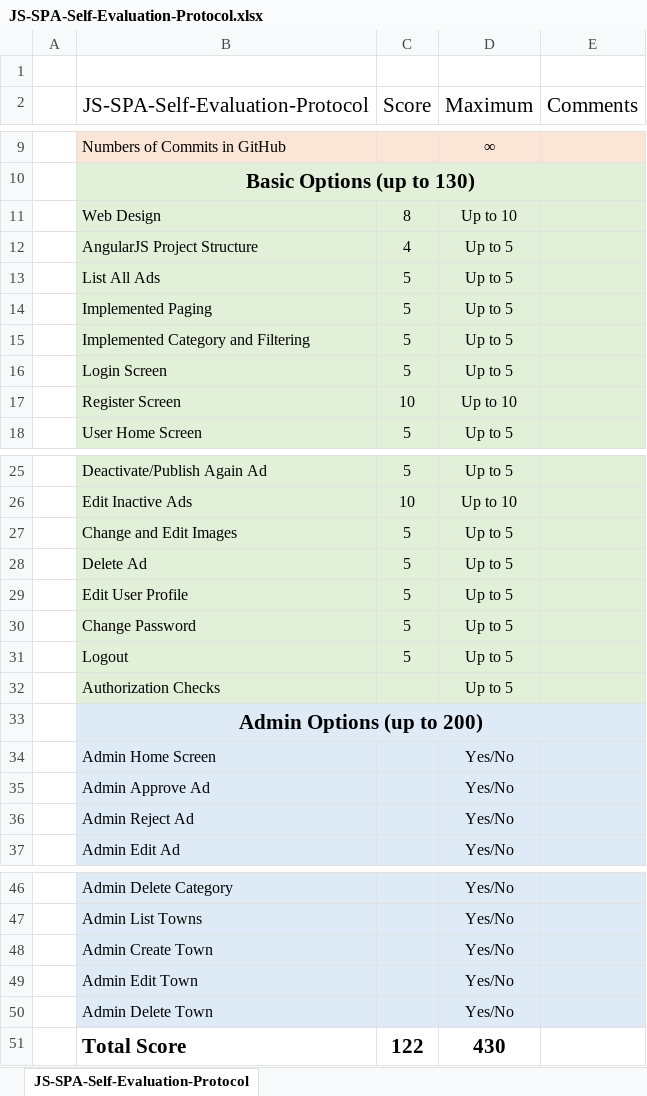
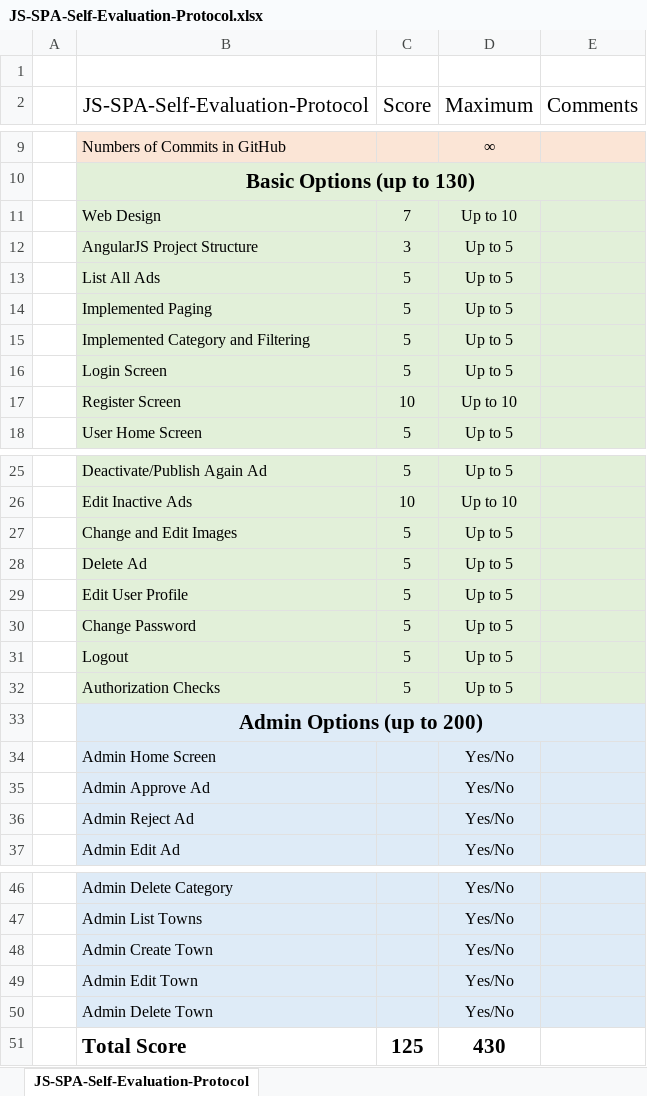
Before and after one commit to nikola-galabov/Ads-Project-AngularJS, an Excel workbook: JS-SPA-Self-Evaluation-Protocol.xlsx, sheet JS-SPA-Self-Evaluation-Protocol, drawn as a sheet; only a part is shown, gaps mark what is left out; values as stored, in another font and other column widths than the file's, no borders; the diff names each change by its address in the sheet, - before the commit and + after, or states it on an @@ line.

```diff
--- a/JS-SPA-Self-Evaluation-Protocol.xlsx (sheet JS-SPA-Self-Evaluation-Protocol)
+++ b/JS-SPA-Self-Evaluation-Protocol.xlsx (sheet JS-SPA-Self-Evaluation-Protocol)
-C11 (Score): 8
+C11 (Score): 7
-C12 (Score): 4
+C12 (Score): 3
-C32 (Score): (empty)
+C32 (Score): 5
-C51 (Score): 122
+C51 (Score): 125
```
Also changed, not shown: 10 other files.
